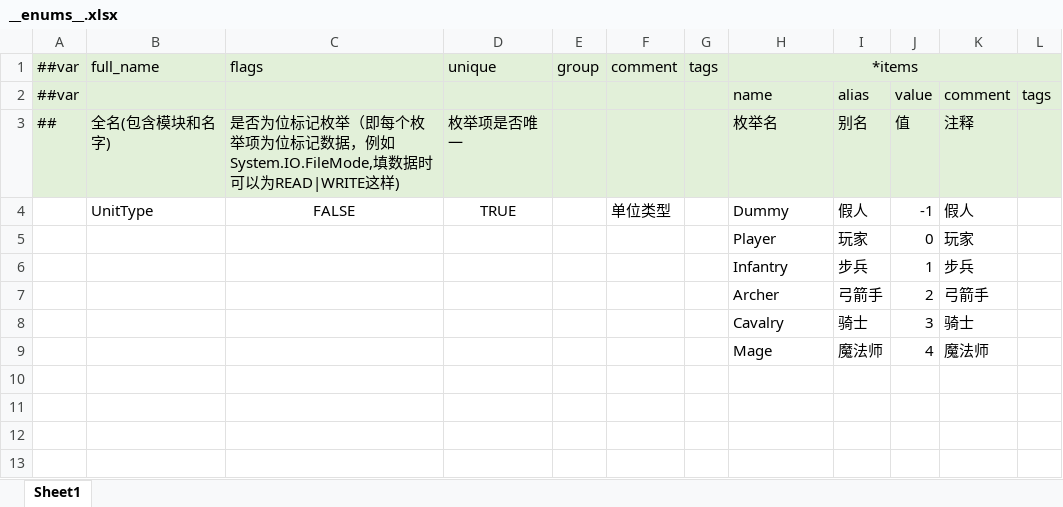
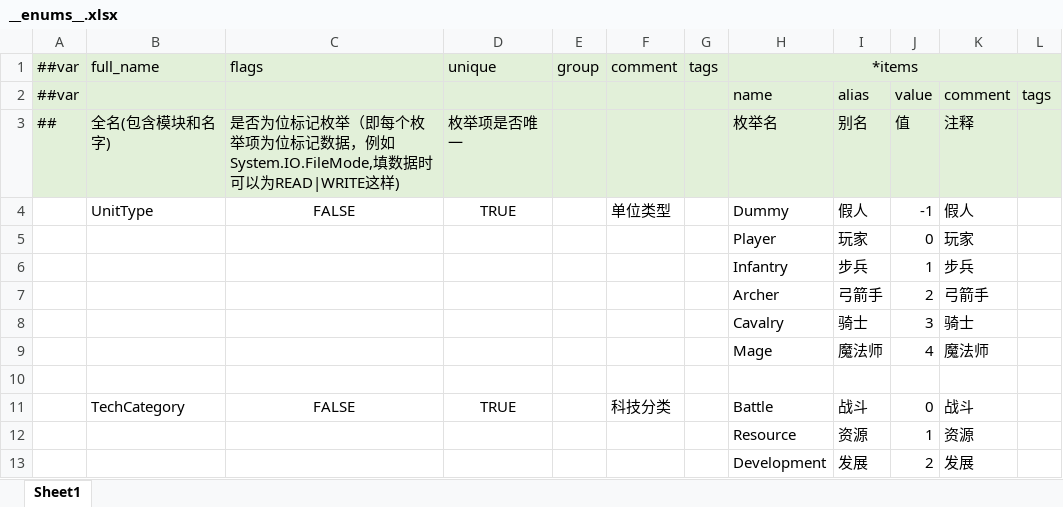
Before and after one commit to dehema/Unity-Frame-Config, an Excel workbook: Excel/__enums__.xlsx, sheet Sheet1, drawn as a sheet; values as stored, in another font and other column widths than the file's, no borders; the diff names each change by its address in the sheet, - before the commit and + after, or states it on an @@ line.

```diff
--- a/Excel/__enums__.xlsx (sheet Sheet1)
+++ b/Excel/__enums__.xlsx (sheet Sheet1)
+row 10: (empty)
+row 11:  | TechCategory | FALSE | TRUE |  | 科技分类 |  | Battle | 战斗 | 0 | 战斗
+row 12:  |  |  |  |  |  |  | Resource | 资源 | 1 | 资源
+row 13:  |  |  |  |  |  |  | Development | 发展 | 2 | 发展
```
Also changed, not shown: Excel/__tables__.xlsx, 2 other files.
